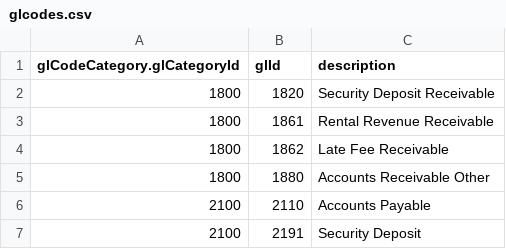
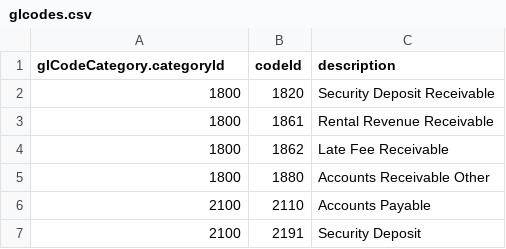
Before and after one commit to michaellif/pyx4j, a CSV file: vista-portal/vista-portal-server/src/main/resources/com/propertyvista/portal/server/preloader/glcodes.csv, drawn as a sheet; only a part is shown.

Commit message:
VISTA-1164 fixxed csv files

```diff
--- a/vista-portal/vista-portal-server/src/main/resources/com/propertyvista/portal/server/preloader/glcodes.csv
+++ b/vista-portal/vista-portal-server/src/main/resources/com/propertyvista/portal/server/preloader/glcodes.csv
@@ -1,2 +1,2 @@
-glCodeCategory.glCategoryId,glId,description
+glCodeCategory.categoryId,codeId,description
 1800,1820,Security Deposit Receivable
```
Also changed, not shown: 1 other file.
